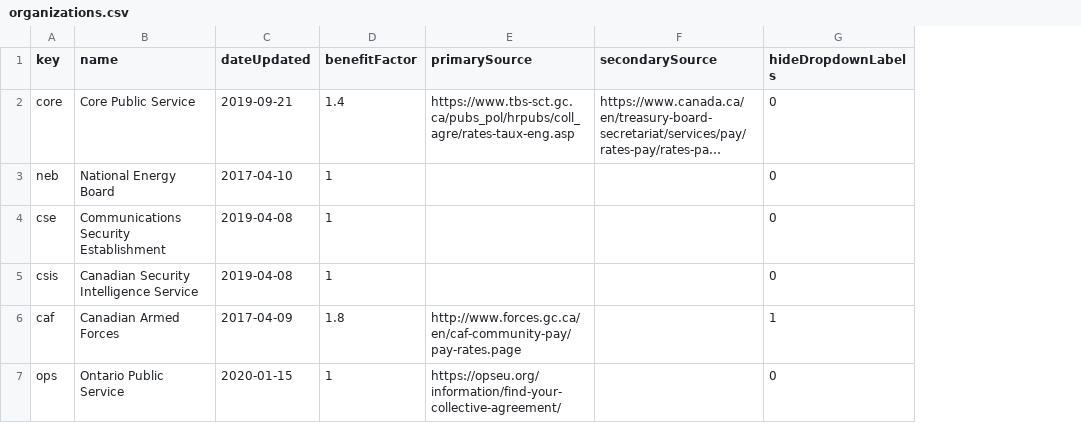
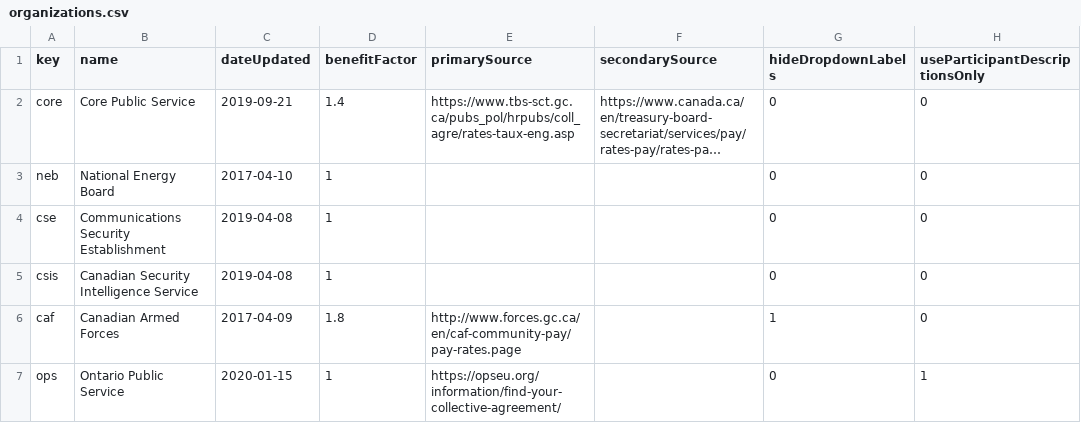
Before and after one commit to meetingcostcalculator/meeting-cost-calculator-data, a CSV file: ca/organizations.csv, drawn as a sheet; long unchanged cells end in …; the diff names each change by its address in the sheet, - before the commit and + after, or states it on an @@ line.

Commit message:
Added optional 'use participant descriptions only' column

```diff
--- a/ca/organizations.csv
+++ b/ca/organizations.csv
+column H (useParticipantDescriptionsOnly), rows 2-7: 0 | 0 | 0 | 0 | 0 | 1
```
